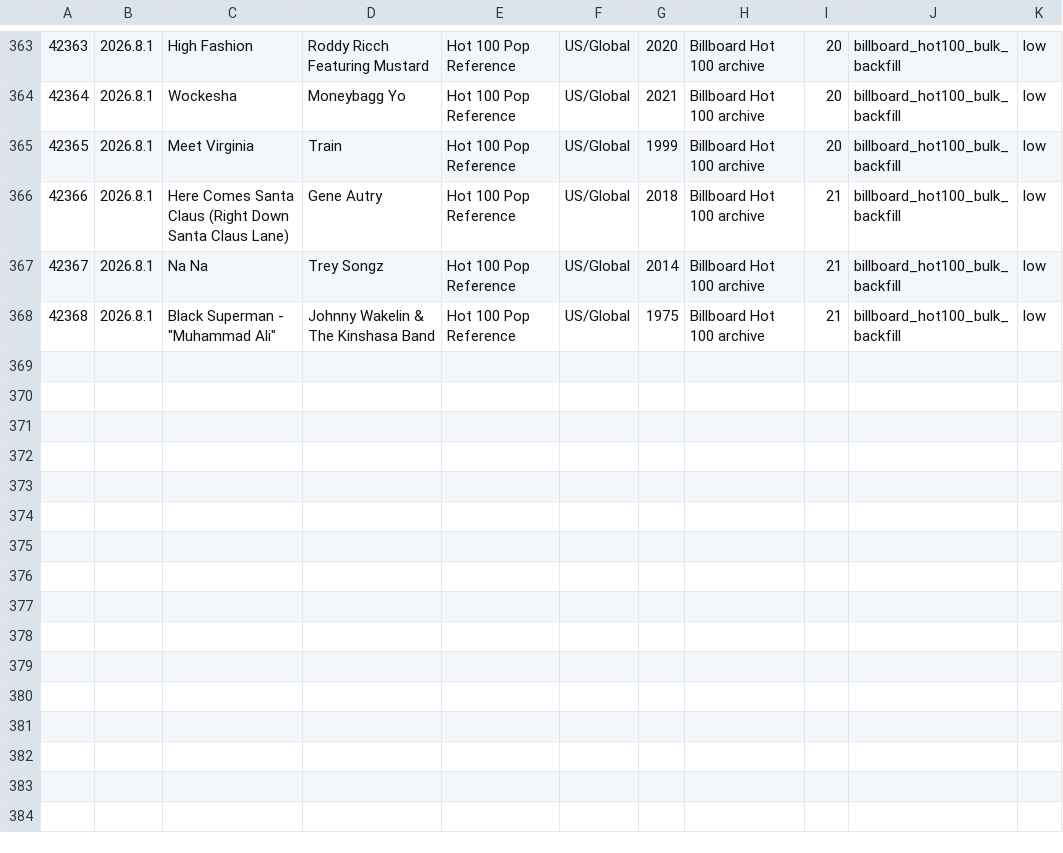
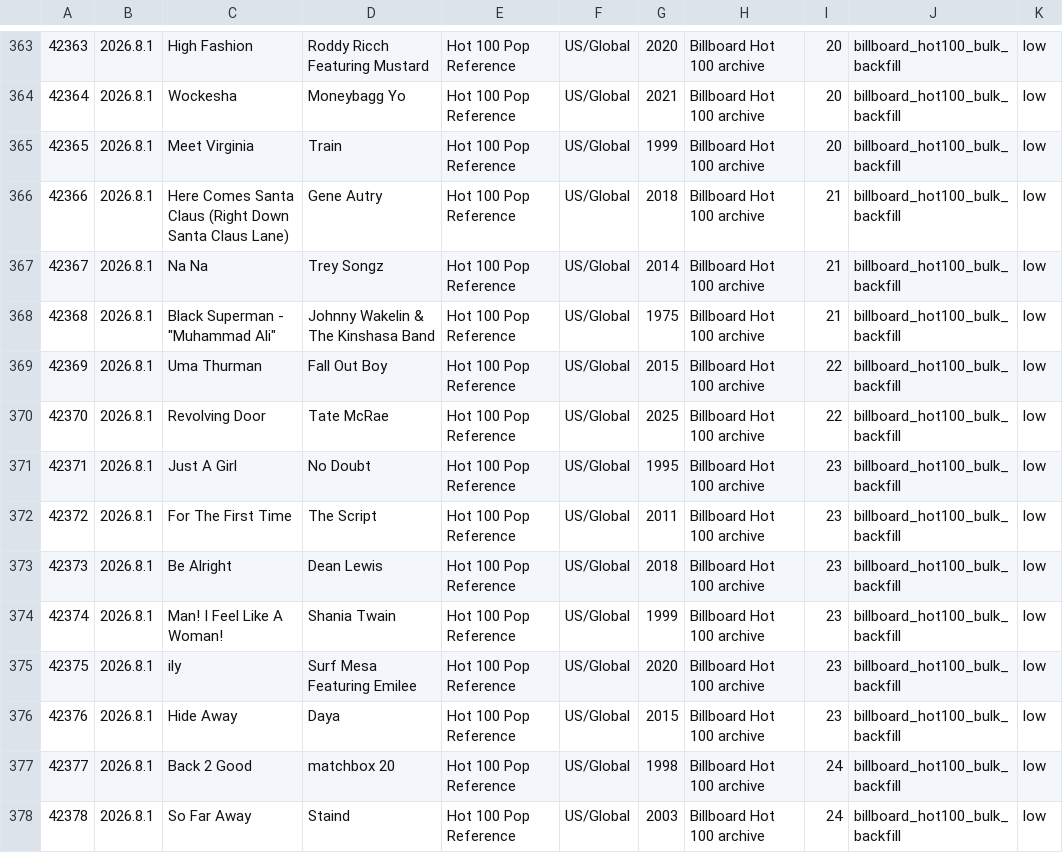
Before and after one commit to AhnYoungseok/producing, a CSV file: cloud_ledger/sheet_chunks/song_library_sheet_part_013.csv, drawn as a sheet; only a part is shown, gaps mark what is left out; the diff names each change by its address in the sheet, - before the commit and + after, or states it on an @@ line.

```diff
--- a/cloud_ledger/sheet_chunks/song_library_sheet_part_013.csv
+++ b/cloud_ledger/sheet_chunks/song_library_sheet_part_013.csv
+row 369: 42369 | 2026.8.1 | Uma Thurman | Fall Out Boy | Hot 100 Pop Reference | US/Global | 2015 | Billboard Hot 100 archive | 22 | billboard_hot100_bulk_backfill | low
+row 370: 42370 | 2026.8.1 | Revolving Door | Tate McRae | Hot 100 Pop Reference | US/Global | 2025 | Billboard Hot 100 archive | 22 | billboard_hot100_bulk_backfill | low
+row 371: 42371 | 2026.8.1 | Just A Girl | No Doubt | Hot 100 Pop Reference | US/Global | 1995 | Billboard Hot 100 archive | 23 | billboard_hot100_bulk_backfill | low
+row 372: 42372 | 2026.8.1 | For The First Time | The Script | Hot 100 Pop Reference | US/Global | 2011 | Billboard Hot 100 archive | 23 | billboard_hot100_bulk_backfill | low
+row 373: 42373 | 2026.8.1 | Be Alright | Dean Lewis | Hot 100 Pop Reference | US/Global | 2018 | Billboard Hot 100 archive | 23 | billboard_hot100_bulk_backfill | low
+row 374: 42374 | 2026.8.1 | Man! I Feel Like A Woman! | Shania Twain | Hot 100 Pop Reference | US/Global | 1999 | Billboard Hot 100 archive | 23 | billboard_hot100_bulk_backfill | low
+row 375: 42375 | 2026.8.1 | ily | Surf Mesa Featuring Emilee | Hot 100 Pop Reference | US/Global | 2020 | Billboard Hot 100 archive | 23 | billboard_hot100_bulk_backfill | low
+row 376: 42376 | 2026.8.1 | Hide Away | Daya | Hot 100 Pop Reference | US/Global | 2015 | Billboard Hot 100 archive | 23 | billboard_hot100_bulk_backfill | low
+row 377: 42377 | 2026.8.1 | Back 2 Good | matchbox 20 | Hot 100 Pop Reference | US/Global | 1998 | Billboard Hot 100 archive | 24 | billboard_hot100_bulk_backfill | low
+row 378: 42378 | 2026.8.1 | So Far Away | Staind | Hot 100 Pop Reference | US/Global | 2003 | Billboard Hot 100 archive | 24 | billboard_hot100_bulk_backfill | low
```
Also changed, not shown: cloud_ledger/sheet_chunks/summary_sheet.csv, cloud_ledger/summary.csv, 1 other file.
